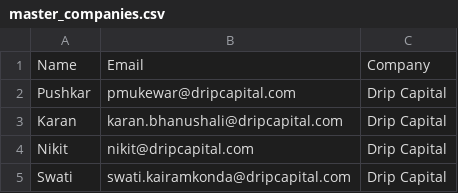
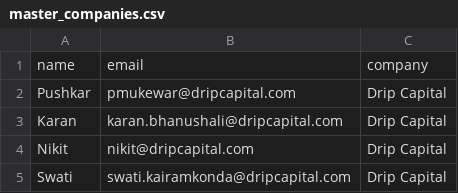
Before and after one commit to shyam242/coldemailer, a CSV file: data/master_companies.csv, drawn as a sheet; only a part is shown; removed rows and columns are numbered as before the commit, all else as after; the diff names each change by its address in the sheet, - before the commit and + after, or states it on an @@ line.

Commit message:
Update master_companies.csv

```diff
--- a/data/master_companies.csv
+++ b/data/master_companies.csv
-row 1: Name | Email | Company
+row 1: name | email | company
```
